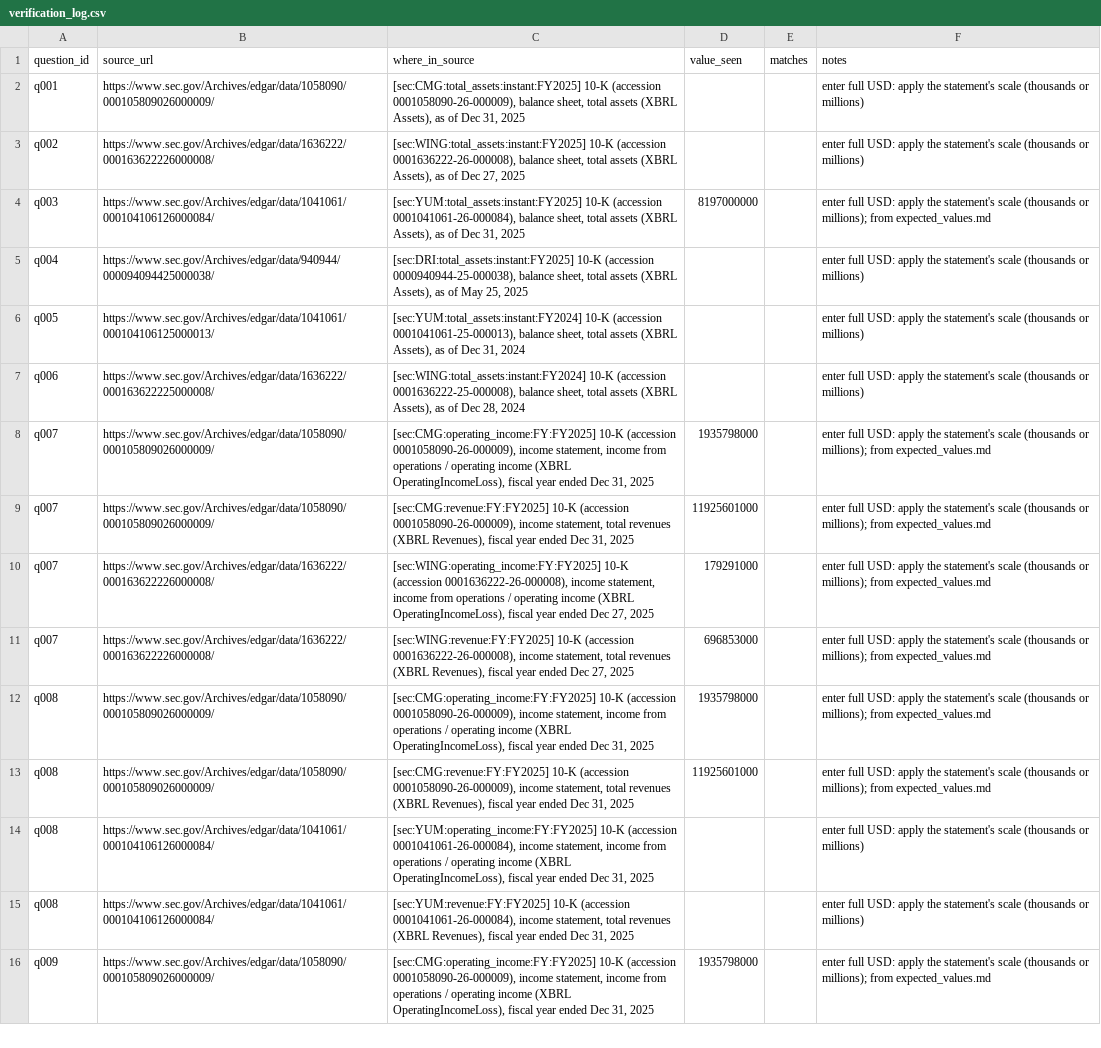
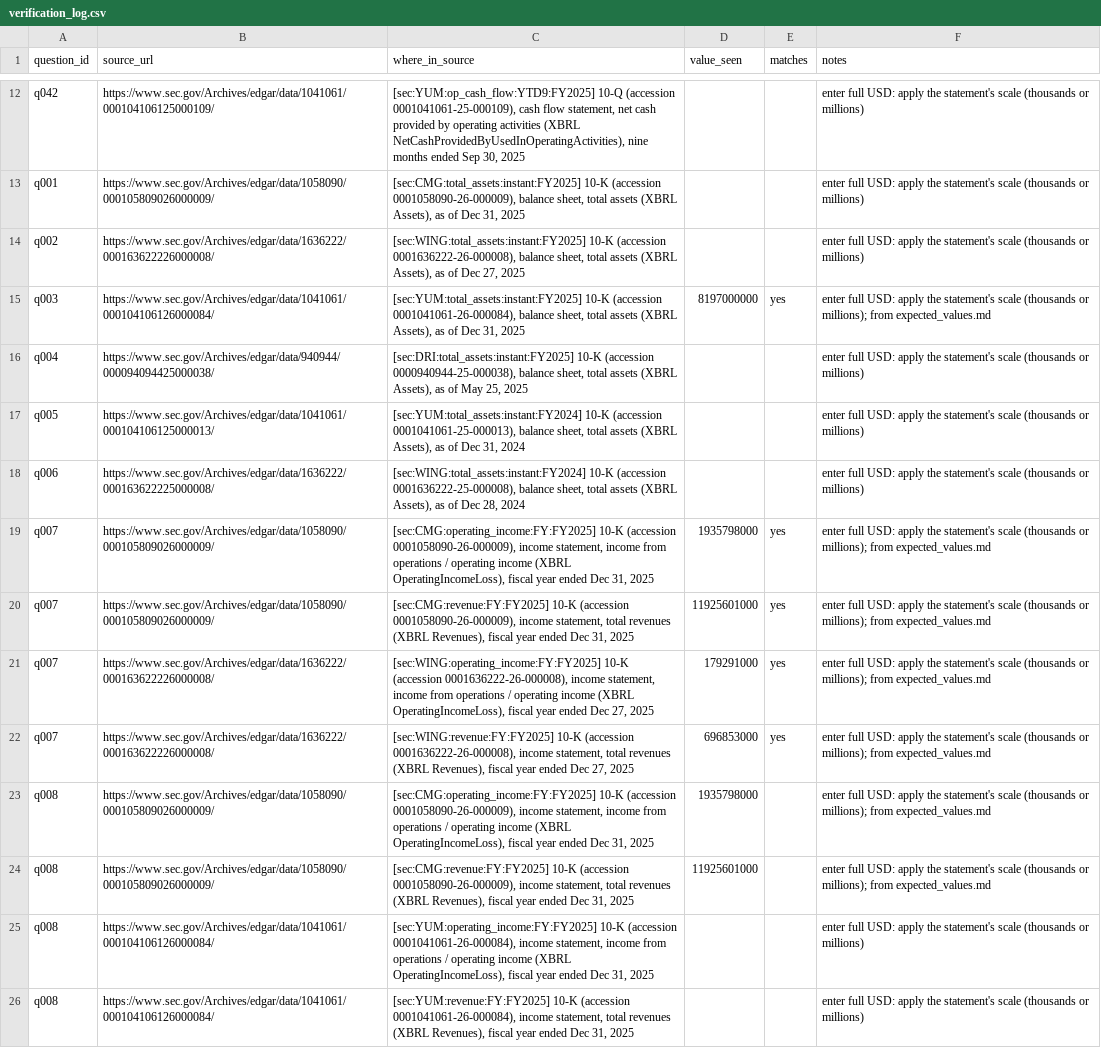
Before and after one commit to karan-patel11/Tagging-for-Correct-Aggregation, a CSV file: eval/verification_log.csv, drawn as a sheet; only a part is shown, gaps mark what is left out; the shorter side is filled out with more unchanged rows; the diff covers the shown part only.

```diff
--- a/eval/verification_log.csv
+++ b/eval/verification_log.csv
@@ -2,4 +12,5 @@ question_id,source_url,where_in_source,value_seen,matches,notes
+q042,https://www.sec.gov/Archives/edgar/data/1041061/000104106125000109/,"[sec:YUM:op_cash_flow:YTD9:FY2025] 10-Q (accession 0001041061-25-000109), cash flow statement, net cash provided by operating activities (XBRL NetCashProvidedByUsedInOperatingActivities), nine months ended Sep 30, 2025",,,enter full USD: apply the statement's scale (thousands or millions)
 q001,https://www.sec.gov/Archives/edgar/data/1058090/000105809026000009/,"[sec:CMG:total_assets:instant:FY2025] 10-K (accession 0001058090-26-000009), balance sheet, total assets (XBRL Assets), as of Dec 31, 2025",,,enter full USD: apply the statement's scale (thousands or millions)
 q002,https://www.sec.gov/Archives/edgar/data/1636222/000163622226000008/,"[sec:WING:total_assets:instant:FY2025] 10-K (accession 0001636222-26-000008), balance sheet, total assets (XBRL Assets), as of Dec 27, 2025",,,enter full USD: apply the statement's scale (thousands or millions)
-q003,https://www.sec.gov/Archives/edgar/data/1041061/000104106126000084/,"[sec:YUM:total_assets:instant:FY2025] 10-K (accession 0001041061-26-000084), balance sheet, total assets (XBRL Assets), as of Dec 31, 2025",8197000000,,enter full USD: apply the statement's scale (thousands or millions); from expected_values.md
+q003,https://www.sec.gov/Archives/edgar/data/1041061/000104106126000084/,"[sec:YUM:total_assets:instant:FY2025] 10-K (accession 0001041061-26-000084), balance sheet, total assets (XBRL Assets), as of Dec 31, 2025",8197000000,yes,enter full USD: apply the statement's scale (thousands or millions); from expected_values.md
 q004,https://www.sec.gov/Archives/edgar/data/940944/000094094425000038/,"[sec:DRI:total_assets:instant:FY2025] 10-K (accession 0000940944-25-000038), balance sheet, total assets (XBRL Assets), as of May 25, 2025",,,enter full USD: apply the statement's scale (thousands or millions)
@@ -7,6 +18,6 @@ q005,https://www.sec.gov/Archives/edgar/data/1041061/000104106125000013/,"[sec:Y
 q006,https://www.sec.gov/Archives/edgar/data/1636222/000163622225000008/,"[sec:WING:total_assets:instant:FY2024] 10-K (accession 0001636222-25-000008), balance sheet, total assets (XBRL Assets), as of Dec 28, 2024",,,enter full USD: apply the statement's scale (thousands or millions)
-q007,https://www.sec.gov/Archives/edgar/data/1058090/000105809026000009/,"[sec:CMG:operating_income:FY:FY2025] 10-K (accession 0001058090-26-000009), income statement, income from operations / operating income (XBRL OperatingIncomeLoss), fiscal year ended Dec 31, 2025",1935798000,,enter full USD: apply the statement's scale (thousands or millions); from expected_values.md
-q007,https://www.sec.gov/Archives/edgar/data/1058090/000105809026000009/,"[sec:CMG:revenue:FY:FY2025] 10-K (accession 0001058090-26-000009), income statement, total revenues (XBRL Revenues), fiscal year ended Dec 31, 2025",11925601000,,enter full USD: apply the statement's scale (thousands or millions); from expected_values.md
-q007,https://www.sec.gov/Archives/edgar/data/1636222/000163622226000008/,"[sec:WING:operating_income:FY:FY2025] 10-K (accession 0001636222-26-000008), income statement, income from operations / operating income (XBRL OperatingIncomeLoss), fiscal year ended Dec 27, 2025",179291000,,enter full USD: apply the statement's scale (thousands or millions); from expected_values.md
-q007,https://www.sec.gov/Archives/edgar/data/1636222/000163622226000008/,"[sec:WING:revenue:FY:FY2025] 10-K (accession 0001636222-26-000008), income statement, total revenues (XBRL Revenues), fiscal year ended Dec 27, 2025",696853000,,enter full USD: apply the statement's scale (thousands or millions); from expected_values.md
+q007,https://www.sec.gov/Archives/edgar/data/1058090/000105809026000009/,"[sec:CMG:operating_income:FY:FY2025] 10-K (accession 0001058090-26-000009), income statement, income from operations / operating income (XBRL OperatingIncomeLoss), fiscal year ended Dec 31, 2025",1935798000,yes,enter full USD: apply the statement's scale (thousands or millions); from expected_values.md
+q007,https://www.sec.gov/Archives/edgar/data/1058090/000105809026000009/,"[sec:CMG:revenue:FY:FY2025] 10-K (accession 0001058090-26-000009), income statement, total revenues (XBRL Revenues), fiscal year ended Dec 31, 2025",11925601000,yes,enter full USD: apply the statement's scale (thousands or millions); from expected_values.md
+q007,https://www.sec.gov/Archives/edgar/data/1636222/000163622226000008/,"[sec:WING:operating_income:FY:FY2025] 10-K (accession 0001636222-26-000008), income statement, income from operations / operating income (XBRL OperatingIncomeLoss), fiscal year ended Dec 27, 2025",179291000,yes,enter full USD: apply the statement's scale (thousands or millions); from expected_values.md
+q007,https://www.sec.gov/Archives/edgar/data/1636222/000163622226000008/,"[sec:WING:revenue:FY:FY2025] 10-K (accession 0001636222-26-000008), income statement, total revenues (XBRL Revenues), fiscal year ended Dec 27, 2025",696853000,yes,enter full USD: apply the statement's scale (thousands or millions); from expected_values.md
 q008,https://www.sec.gov/Archives/edgar/data/1058090/000105809026000009/,"[sec:CMG:operating_income:FY:FY2025] 10-K (accession 0001058090-26-000009), income statement, income from operations / operating income (XBRL OperatingIncomeLoss), fiscal year ended Dec 31, 2025",1935798000,,enter full USD: apply the statement's scale (thousands or millions); from expected_values.md
```
Also changed, not shown: 10 added rows and 13 edited cells elsewhere in this file, 7 other files.
